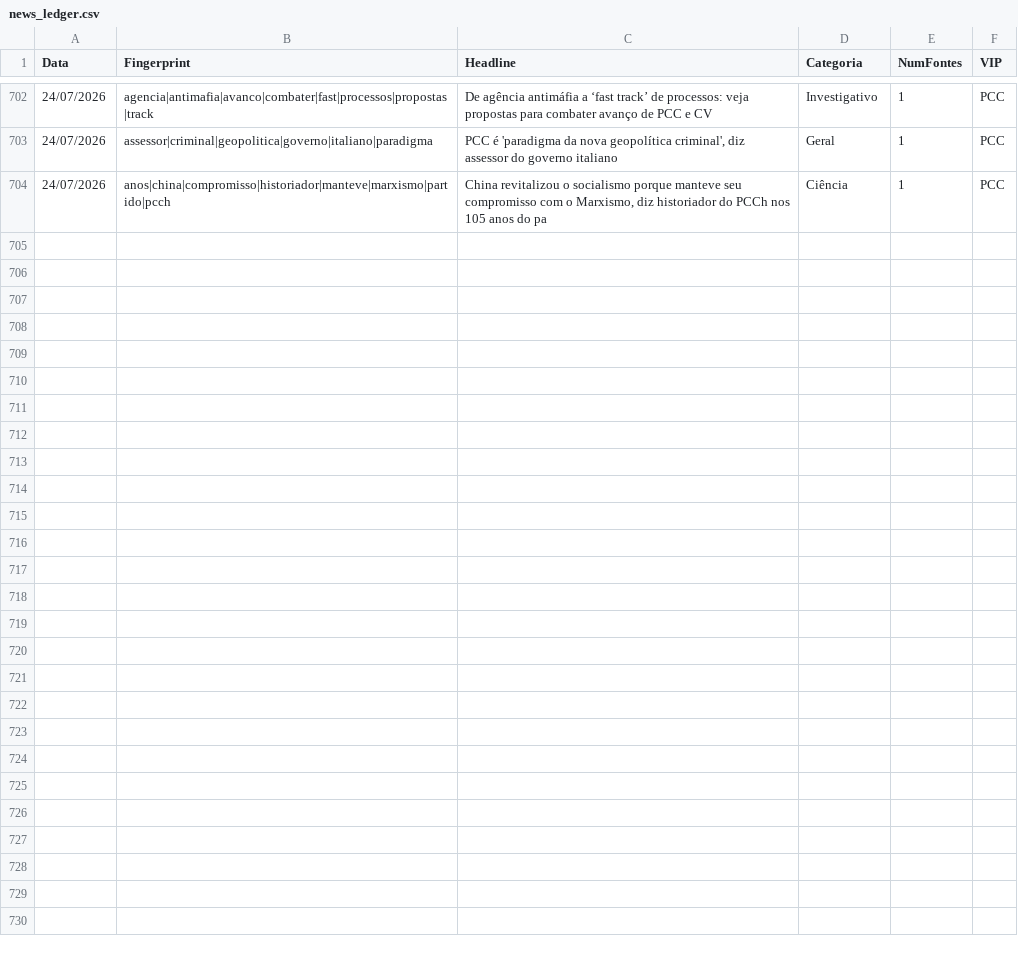
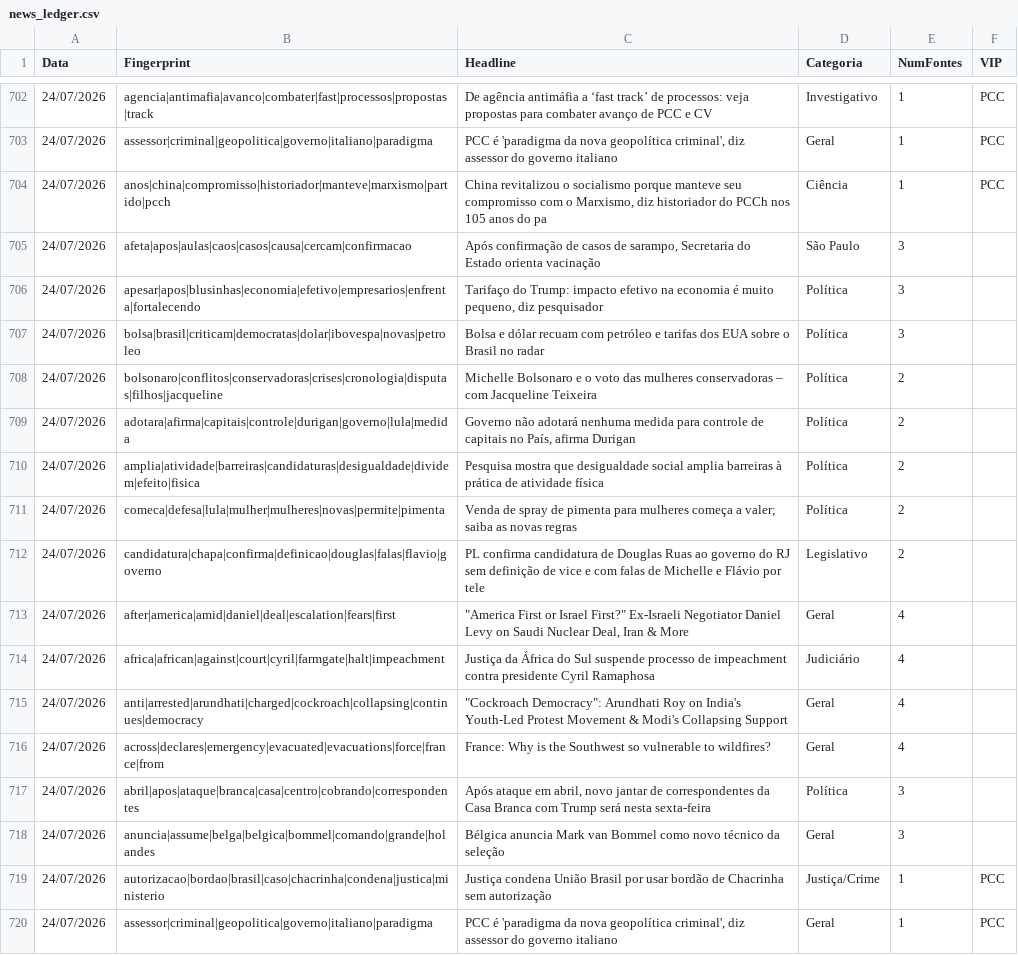
Before and after one commit to GuilhermeACRusso/monitor-de-not-cias, a CSV file: news_ledger.csv, drawn as a sheet; only a part is shown, gaps mark what is left out.

```diff
--- a/news_ledger.csv
+++ b/news_ledger.csv
@@ -704 +704,17 @@ Data,Fingerprint,Headline,Categoria,NumFontes,VIP
 24/07/2026,anos|china|compromisso|historiador|manteve|marxismo|partido|pcch,"China revitalizou o socialismo porque manteve seu compromisso com o Marxismo, diz historiador do PCCh nos 105 anos do pa",Ciência,1,PCC
+24/07/2026,afeta|apos|aulas|caos|casos|causa|cercam|confirmacao,"Após confirmação de casos de sarampo, Secretaria do Estado orienta vacinação",São Paulo,3,
+24/07/2026,apesar|apos|blusinhas|economia|efetivo|empresarios|enfrenta|fortalecendo,"Tarifaço do Trump: impacto efetivo na economia é muito pequeno, diz pesquisador",Política,3,
+24/07/2026,bolsa|brasil|criticam|democratas|dolar|ibovespa|novas|petroleo,Bolsa e dólar recuam com petróleo e tarifas dos EUA sobre o Brasil no radar,Política,3,
+24/07/2026,bolsonaro|conflitos|conservadoras|crises|cronologia|disputas|filhos|jacqueline,Michelle Bolsonaro e o voto das mulheres conservadoras – com Jacqueline Teixeira,Política,2,
+24/07/2026,adotara|afirma|capitais|controle|durigan|governo|lula|medida,"Governo não adotará nenhuma medida para controle de capitais no País, afirma Durigan",Política,2,
+24/07/2026,amplia|atividade|barreiras|candidaturas|desigualdade|dividem|efeito|fisica,Pesquisa mostra que desigualdade social amplia barreiras à prática de atividade física,Política,2,
+24/07/2026,comeca|defesa|lula|mulher|mulheres|novas|permite|pimenta,Venda de spray de pimenta para mulheres começa a valer; saiba as novas regras,Política,2,
+24/07/2026,candidatura|chapa|confirma|definicao|douglas|falas|flavio|governo,PL confirma candidatura de Douglas Ruas ao governo do RJ sem definição de vice e com falas de Michelle e Flávio por tele,Legislativo,2,
+24/07/2026,after|america|amid|daniel|deal|escalation|fears|first,"""America First or Israel First?"" Ex-Israeli Negotiator Daniel Levy on Saudi Nuclear Deal, Iran & More",Geral,4,
+24/07/2026,africa|african|against|court|cyril|farmgate|halt|impeachment,Justiça da África do Sul suspende processo de impeachment contra presidente Cyril Ramaphosa,Judiciário,4,
+24/07/2026,anti|arrested|arundhati|charged|cockroach|collapsing|continues|democracy,"""Cockroach Democracy"": Arundhati Roy on India's Youth-Led Protest Movement & Modi's Collapsing Support",Geral,4,
+24/07/2026,across|declares|emergency|evacuated|evacuations|force|france|from,France: Why is the Southwest so vulnerable to wildfires?,Geral,4,
+24/07/2026,abril|apos|ataque|branca|casa|centro|cobrando|correspondentes,"Após ataque em abril, novo jantar de correspondentes da Casa Branca com Trump será nesta sexta-feira",Política,3,
+24/07/2026,anuncia|assume|belga|belgica|bommel|comando|grande|holandes,Bélgica anuncia Mark van Bommel como novo técnico da seleção,Geral,3,
+24/07/2026,autorizacao|bordao|brasil|caso|chacrinha|condena|justica|ministerio,Justiça condena União Brasil por usar bordão de Chacrinha sem autorização,Justiça/Crime,1,PCC
+24/07/2026,assessor|criminal|geopolitica|governo|italiano|paradigma,"PCC é 'paradigma da nova geopolítica criminal', diz assessor do governo italiano",Geral,1,PCC
```
Also changed, not shown: news_graph_entities.csv, news_graph_events.csv, 1 other file.
